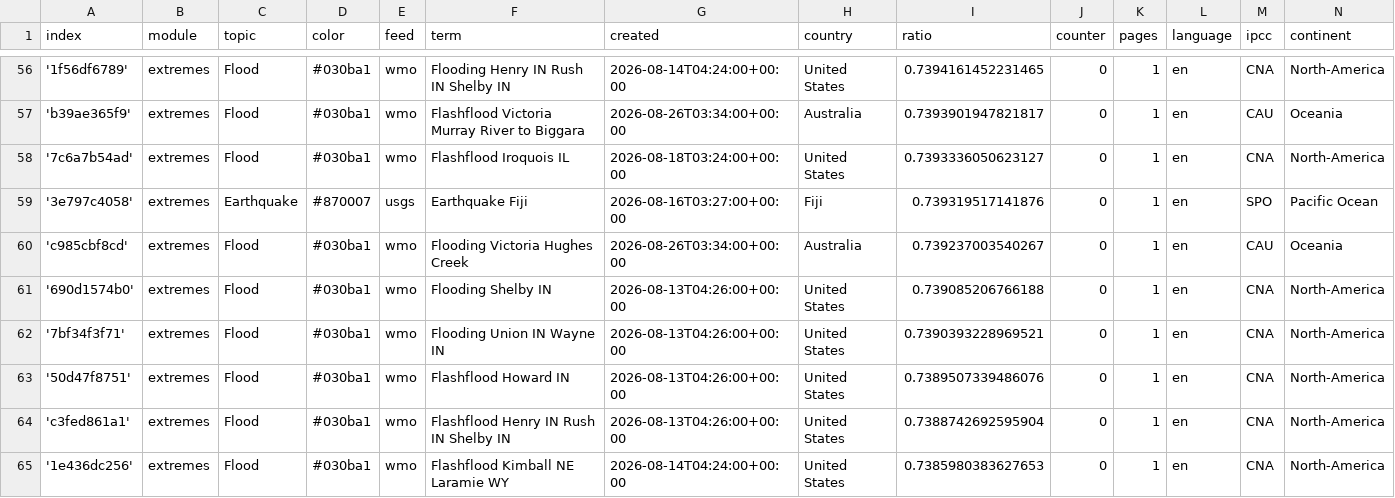
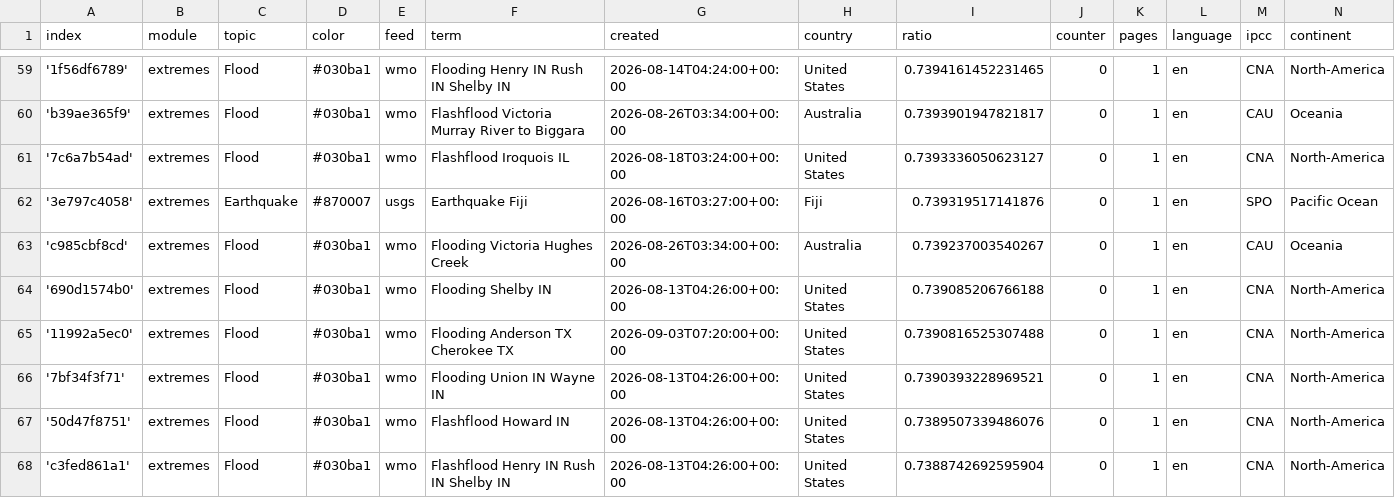
Before and after one commit to picawe-news/englishExtremes, a CSV file: terms.csv, drawn as a sheet; only a part is shown, gaps mark what is left out; the shorter side is filled out with more unchanged rows; the diff covers the shown part only; the diff names each change by its address in the sheet, - before the commit and + after, or states it on an @@ line.

Commit message:
Commit from GitHub Actions (import:0.0)

```diff
--- a/terms.csv
+++ b/terms.csv
+row 65: '11992a5ec0' | extremes | Flood | #030ba1 | wmo | Flooding Anderson TX Cherokee TX | 2026-09-03T07:20:00+00:00 | United States | 0.7390816525307488 | 0 | 1 | en | CNA | North-America
```
Also changed, not shown: 5 added rows elsewhere in this file.
